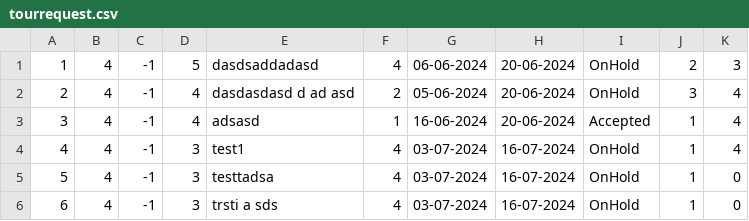
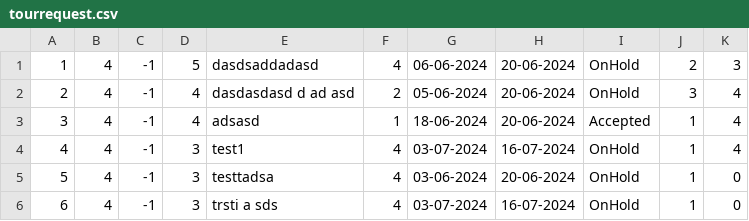
Before and after one commit to kzi-nastava/sims-ra-2024-group-2-team-a, a CSV file: Resources/Data/tourrequest.csv, drawn as a sheet.

```diff
--- a/Resources/Data/tourrequest.csv
+++ b/Resources/Data/tourrequest.csv
@@ -2,5 +2,5 @@
 2|4|-1|4|dasdasdasd d ad asd|2|05-06-2024|20-06-2024|OnHold|3|4
-3|4|-1|4|adsasd|1|16-06-2024|20-06-2024|Accepted|1|4
+3|4|-1|4|adsasd|1|18-06-2024|20-06-2024|Accepted|1|4
 4|4|-1|3|test1|4|03-07-2024|16-07-2024|OnHold|1|4
-5|4|-1|3|testtadsa|4|03-07-2024|16-07-2024|OnHold|1|0
+5|4|-1|3|testtadsa|4|03-06-2024|20-06-2024|OnHold|1|0
 6|4|-1|3|trsti a sds|4|03-07-2024|16-07-2024|OnHold|1|0
```
Also changed, not shown: Resources/Data/tour.csv, 5 other files.
